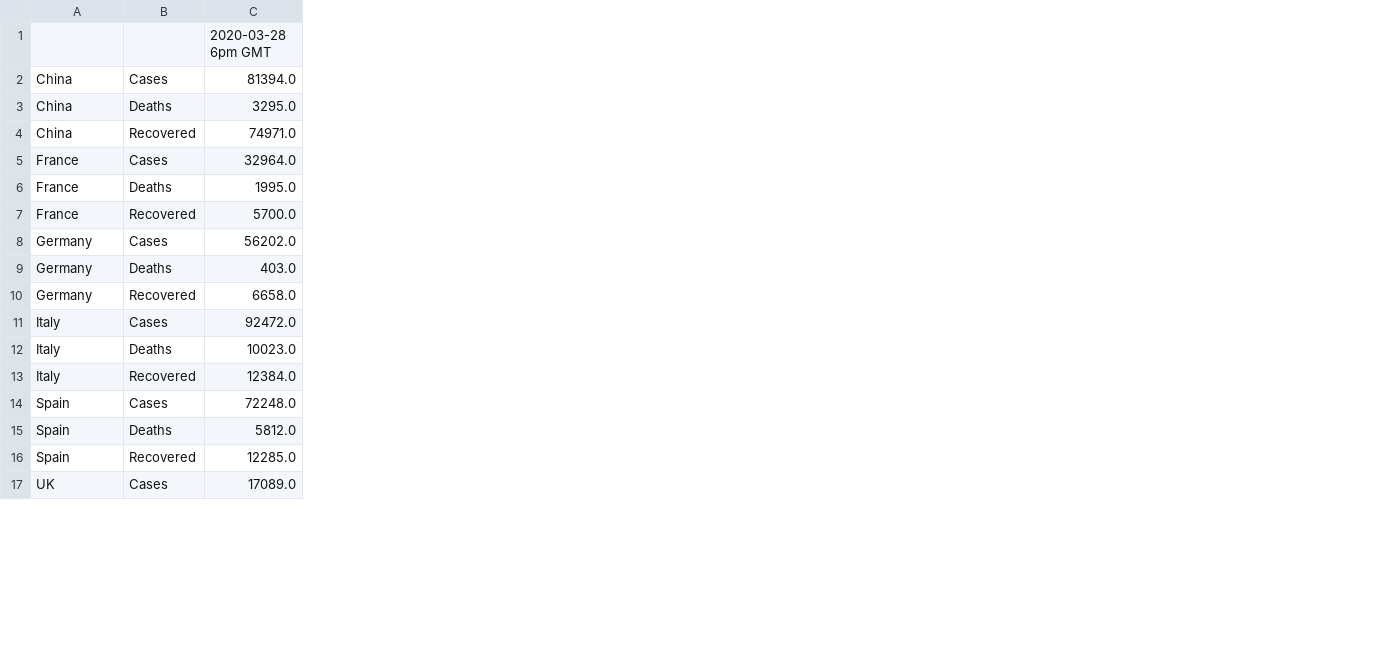
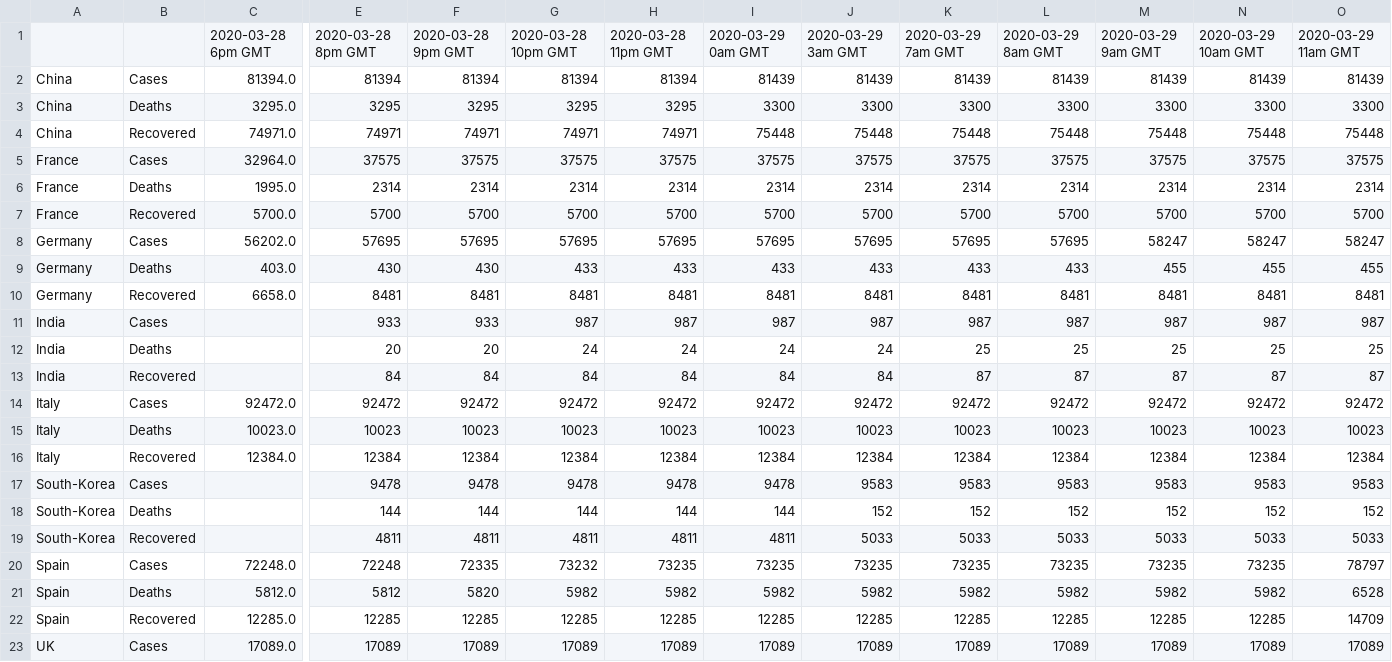
Before and after one commit to Ajeet94/coronavirus, a CSV file: cases.csv, drawn as a sheet; only a part is shown, gaps mark what is left out; rows hold the shown columns only; the diff names each change by its address in the sheet, - before the commit and + after, or states it on an @@ line.

Commit message:
Updated coronavirus data, deleted dummy copy

```diff
--- a/cases.csv
+++ b/cases.csv
+column E, rows 1-10: 2020-03-28 8pm GMT | 81394 | 3295 | 74971 | 37575 | 2314 | 5700 | 57695 | 430 | 8481; rows 14-16: 92472 | 10023 | 12384; rows 20-23: 72248 | 5812 | 12285 | 17089
+column F, rows 1-10: 2020-03-28 9pm GMT | 81394 | 3295 | 74971 | 37575 | 2314 | 5700 | 57695 | 430 | 8481; rows 14-16: 92472 | 10023 | 12384; rows 20-23: 72335 | 5820 | 12285 | 17089
+column G, rows 1-10: 2020-03-28 10pm GMT | 81394 | 3295 | 74971 | 37575 | 2314 | 5700 | 57695 | 433 | 8481; rows 14-16: 92472 | 10023 | 12384; rows 20-23: 73232 | 5982 | 12285 | 17089
+column H, rows 1-10: 2020-03-28 11pm GMT | 81394 | 3295 | 74971 | 37575 | 2314 | 5700 | 57695 | 433 | 8481; rows 14-16: 92472 | 10023 | 12384; rows 20-23: 73235 | 5982 | 12285 | 17089
+column I, rows 1-10: 2020-03-29 0am GMT | 81439 | 3300 | 75448 | 37575 | 2314 | 5700 | 57695 | 433 | 8481; rows 14-16: 92472 | 10023 | 12384; rows 20-23: 73235 | 5982 | 12285 | 17089
+column J, rows 1-10: 2020-03-29 3am GMT | 81439 | 3300 | 75448 | 37575 | 2314 | 5700 | 57695 | 433 | 8481; rows 14-16: 92472 | 10023 | 12384; rows 20-23: 73235 | 5982 | 12285 | 17089
+column K, rows 1-10: 2020-03-29 7am GMT | 81439 | 3300 | 75448 | 37575 | 2314 | 5700 | 57695 | 433 | 8481; rows 14-16: 92472 | 10023 | 12384; rows 20-23: 73235 | 5982 | 12285 | 17089
+column L, rows 1-10: 2020-03-29 8am GMT | 81439 | 3300 | 75448 | 37575 | 2314 | 5700 | 57695 | 433 | 8481; rows 14-16: 92472 | 10023 | 12384; rows 20-23: 73235 | 5982 | 12285 | 17089
+column M, rows 1-10: 2020-03-29 9am GMT | 81439 | 3300 | 75448 | 37575 | 2314 | 5700 | 58247 | 455 | 8481; rows 14-16: 92472 | 10023 | 12384; rows 20-23: 73235 | 5982 | 12285 | 17089
+column N, rows 1-10: 2020-03-29 10am GMT | 81439 | 3300 | 75448 | 37575 | 2314 | 5700 | 58247 | 455 | 8481; rows 14-16: 92472 | 10023 | 12384; rows 20-23: 73235 | 5982 | 12285 | 17089
+column O, rows 1-10: 2020-03-29 11am GMT | 81439 | 3300 | 75448 | 37575 | 2314 | 5700 | 58247 | 455 | 8481; rows 14-16: 92472 | 10023 | 12384; rows 20-23: 78797 | 6528 | 14709 | 17089
+row 11: India | Cases |  | 933 | 933 | 987 | 987 | 987 | 987 | 987 | 987 | 987 | 987 | 987
+row 12: India | Deaths |  | 20 | 20 | 24 | 24 | 24 | 24 | 25 | 25 | 25 | 25 | 25
+row 13: India | Recovered |  | 84 | 84 | 84 | 84 | 84 | 84 | 87 | 87 | 87 | 87 | 87
+row 17: South-Korea | Cases |  | 9478 | 9478 | 9478 | 9478 | 9478 | 9583 | 9583 | 9583 | 9583 | 9583 | 9583
+row 18: South-Korea | Deaths |  | 144 | 144 | 144 | 144 | 144 | 152 | 152 | 152 | 152 | 152 | 152
+row 19: South-Korea | Recovered |  | 4811 | 4811 | 4811 | 4811 | 4811 | 5033 | 5033 | 5033 | 5033 | 5033 | 5033
```
